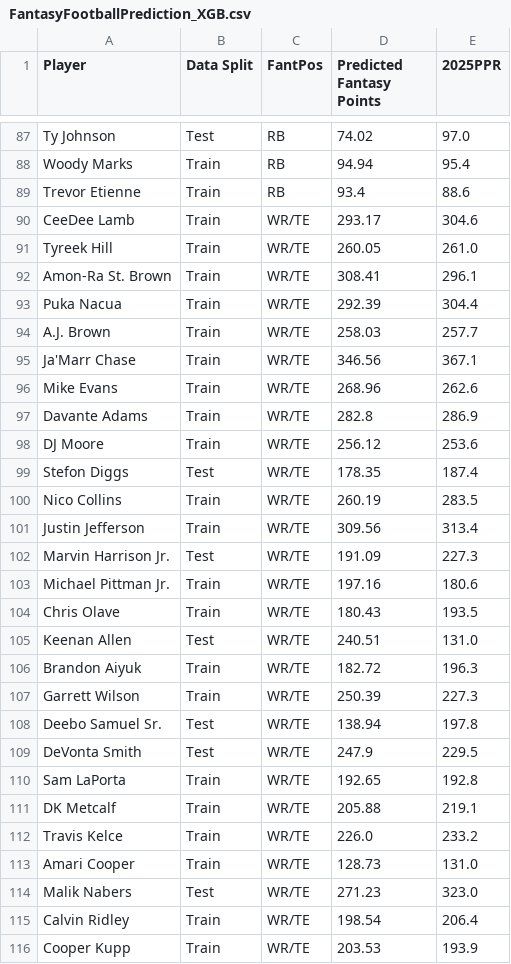
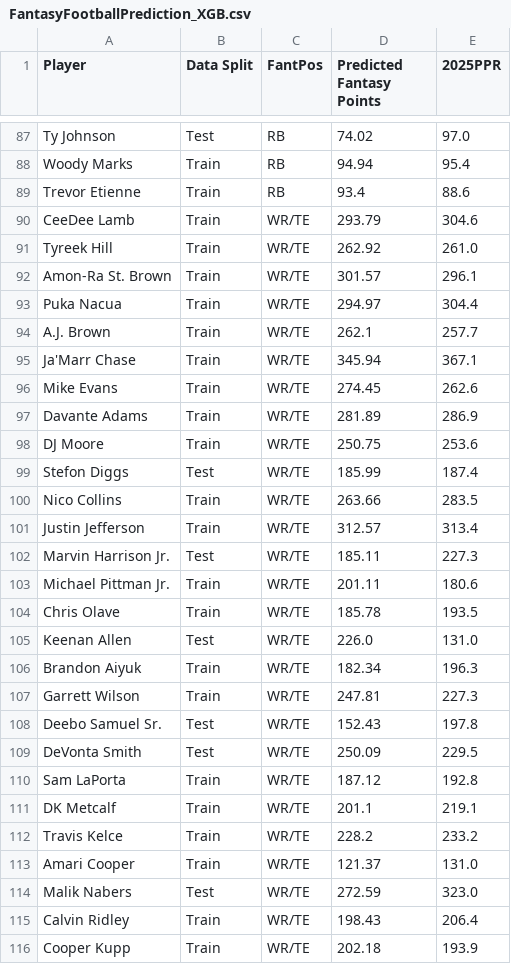
Before and after one commit to MoonData21/FantasyFootball2025Projections, a CSV file: FantasyFootballPrediction_XGB.csv, drawn as a sheet; only a part is shown, gaps mark what is left out; the diff covers the shown part only.

Commit message:
Commit3

```diff
--- a/FantasyFootballPrediction_XGB.csv
+++ b/FantasyFootballPrediction_XGB.csv
@@ -89,28 +89,28 @@ Woody Marks,Train,RB,94.94,95.4
 Trevor Etienne,Train,RB,93.4,88.6
-CeeDee Lamb,Train,WR/TE,293.17,304.6
-Tyreek Hill,Train,WR/TE,260.05,261.0
-Amon-Ra St. Brown,Train,WR/TE,308.41,296.1
-Puka Nacua,Train,WR/TE,292.39,304.4
-A.J. Brown,Train,WR/TE,258.03,257.7
-Ja'Marr Chase,Train,WR/TE,346.56,367.1
-Mike Evans,Train,WR/TE,268.96,262.6
-Davante Adams,Train,WR/TE,282.8,286.9
-DJ Moore,Train,WR/TE,256.12,253.6
-Stefon Diggs,Test,WR/TE,178.35,187.4
-Nico Collins,Train,WR/TE,260.19,283.5
-Justin Jefferson,Train,WR/TE,309.56,313.4
-Marvin Harrison Jr.,Test,WR/TE,191.09,227.3
-Michael Pittman Jr.,Train,WR/TE,197.16,180.6
-Chris Olave,Train,WR/TE,180.43,193.5
-Keenan Allen,Test,WR/TE,240.51,131.0
-Brandon Aiyuk,Train,WR/TE,182.72,196.3
-Garrett Wilson,Train,WR/TE,250.39,227.3
-Deebo Samuel Sr.,Test,WR/TE,138.94,197.8
-DeVonta Smith,Test,WR/TE,247.9,229.5
-Sam LaPorta,Train,WR/TE,192.65,192.8
-DK Metcalf,Train,WR/TE,205.88,219.1
-Travis Kelce,Train,WR/TE,226.0,233.2
-Amari Cooper,Train,WR/TE,128.73,131.0
-Malik Nabers,Test,WR/TE,271.23,323.0
-Calvin Ridley,Train,WR/TE,198.54,206.4
-Cooper Kupp,Train,WR/TE,203.53,193.9
+CeeDee Lamb,Train,WR/TE,293.79,304.6
+Tyreek Hill,Train,WR/TE,262.92,261.0
+Amon-Ra St. Brown,Train,WR/TE,301.57,296.1
+Puka Nacua,Train,WR/TE,294.97,304.4
+A.J. Brown,Train,WR/TE,262.1,257.7
+Ja'Marr Chase,Train,WR/TE,345.94,367.1
+Mike Evans,Train,WR/TE,274.45,262.6
+Davante Adams,Train,WR/TE,281.89,286.9
+DJ Moore,Train,WR/TE,250.75,253.6
+Stefon Diggs,Test,WR/TE,185.99,187.4
+Nico Collins,Train,WR/TE,263.66,283.5
+Justin Jefferson,Train,WR/TE,312.57,313.4
+Marvin Harrison Jr.,Test,WR/TE,185.11,227.3
+Michael Pittman Jr.,Train,WR/TE,201.11,180.6
+Chris Olave,Train,WR/TE,185.78,193.5
+Keenan Allen,Test,WR/TE,226.0,131.0
+Brandon Aiyuk,Train,WR/TE,182.34,196.3
+Garrett Wilson,Train,WR/TE,247.81,227.3
+Deebo Samuel Sr.,Test,WR/TE,152.43,197.8
+DeVonta Smith,Test,WR/TE,250.09,229.5
+Sam LaPorta,Train,WR/TE,187.12,192.8
+DK Metcalf,Train,WR/TE,201.1,219.1
+Travis Kelce,Train,WR/TE,228.2,233.2
+Amari Cooper,Train,WR/TE,121.37,131.0
+Malik Nabers,Test,WR/TE,272.59,323.0
+Calvin Ridley,Train,WR/TE,198.43,206.4
+Cooper Kupp,Train,WR/TE,202.18,193.9
```
Also changed, not shown: 167 edited cells elsewhere in this file.
